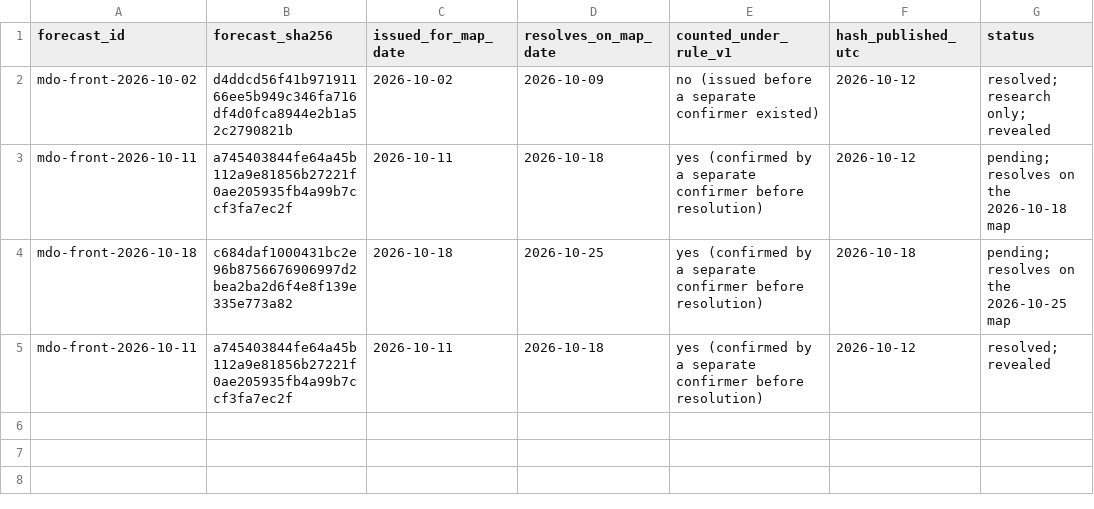
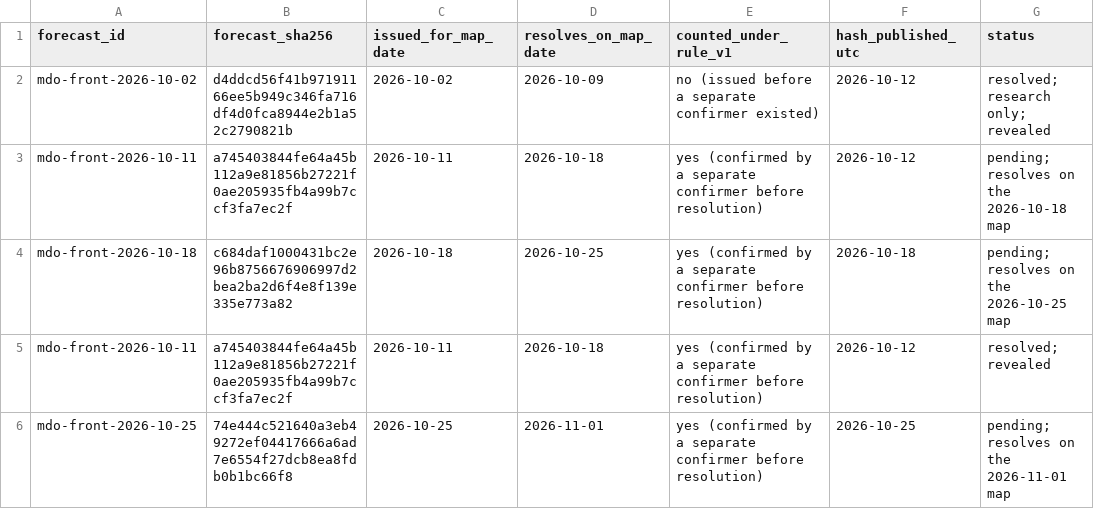
Before and after one commit to pearl-labs-llc/argus-forecast-receipts, a CSV file: receipts.csv, drawn as a sheet.

Commit message:
Publish hash for mdo-front-2026-10-25 (third counted week)

```diff
--- a/receipts.csv
+++ b/receipts.csv
@@ -5 +5,2 @@ mdo-front-2026-10-18,c684daf1000431bc2e96b8756676906997d2bea2ba2d6f4e8f139e335e7
 mdo-front-2026-10-11,a745403844fe64a45b112a9e81856b27221f0ae205935fb4a99b7ccf3fa7ec2f,2026-10-11,2026-10-18,yes (confirmed by a separate confirmer before resolution),2026-10-12,resolved; revealed
+mdo-front-2026-10-25,74e444c521640a3eb49272ef04417666a6ad7e6554f27dcb8ea8fdb0b1bc66f8,2026-10-25,2026-11-01,yes (confirmed by a separate confirmer before resolution),2026-10-25,pending; resolves on the 2026-11-01 map
```
